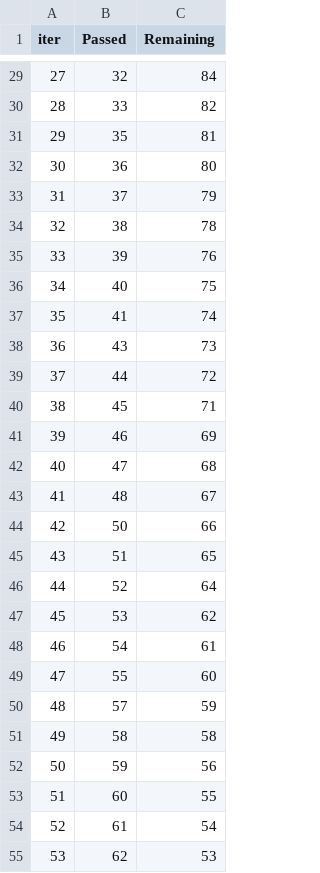
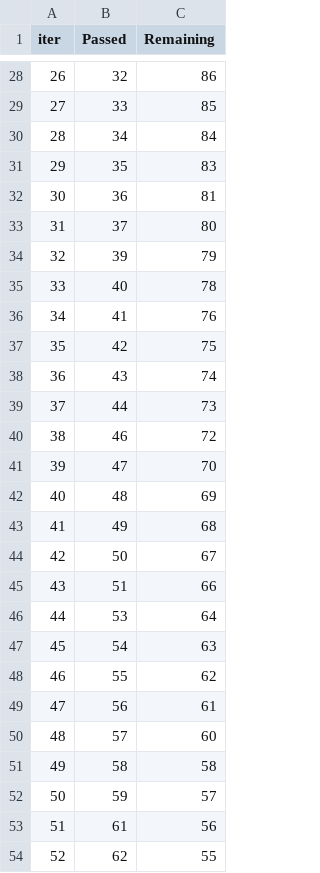
Before and after one commit to nanxstats/stackgbm, a TSV file: reference/catboost_info/time_left.tsv, drawn as a sheet; only a part is shown, gaps mark what is left out; removed rows and columns are numbered as before the commit, all else as after; the diff covers the shown part only; the diff names each change by its address in the sheet, - before the commit and + after, or states it on an @@ line.

```diff
--- a/reference/catboost_info/time_left.tsv
+++ b/reference/catboost_info/time_left.tsv
@@ column A (iter) renumbered between rows 22 and 98 @@
-C28 (Remaining): 84
+C28 (Remaining): 86
-C29 (Remaining): 82
+C29 (Remaining): 85
+row 30: 28 | 34 | 84
-C31 (Remaining): 81
+C31 (Remaining): 83
-C32 (Remaining): 80
+C32 (Remaining): 81
-C33 (Remaining): 79
+C33 (Remaining): 80
-row 34: 32 | 38 | 78
-C34 (Remaining): 76
+C34 (Remaining): 79
-C35 (Remaining): 75
+C35 (Remaining): 78
-C36 (Remaining): 74
+C36 (Remaining): 76
+row 37: 35 | 42 | 75
-C38 (Remaining): 73
+C38 (Remaining): 74
-C39 (Remaining): 72
+C39 (Remaining): 73
-row 40: 38 | 45 | 71
-C40 (Remaining): 69
+C40 (Remaining): 72
-C41 (Remaining): 68
+C41 (Remaining): 70
-C42 (Remaining): 67
+C42 (Remaining): 69
+row 43: 41 | 49 | 68
-C44 (Remaining): 66
+C44 (Remaining): 67
-C45 (Remaining): 65
+C45 (Remaining): 66
-row 46: 44 | 52 | 64
-C46 (Remaining): 62
+C46 (Remaining): 64
-C47 (Remaining): 61
+C47 (Remaining): 63
-C48 (Remaining): 60
+C48 (Remaining): 62
+row 49: 47 | 56 | 61
-C50 (Remaining): 59
+C50 (Remaining): 60
-C52 (Remaining): 56
+C52 (Remaining): 57
-row 53: 51 | 60 | 55
-C53 (Remaining): 54
+C53 (Remaining): 56
-C54 (Remaining): 53
+C54 (Remaining): 55
```
Also changed, not shown: 10 added rows, 10 removed rows and 52 edited cells elsewhere in this file, 5 other files.
